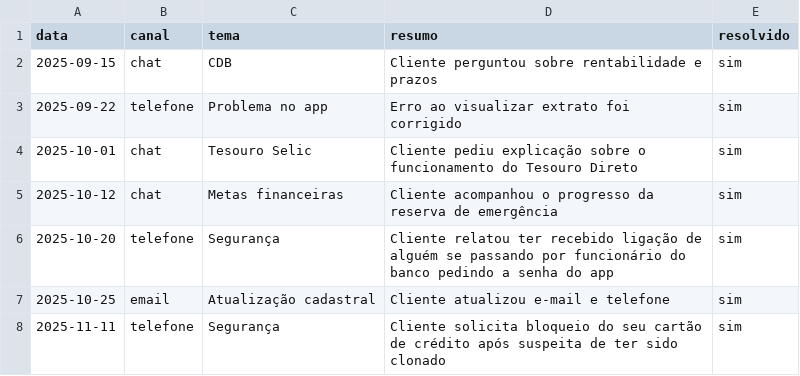
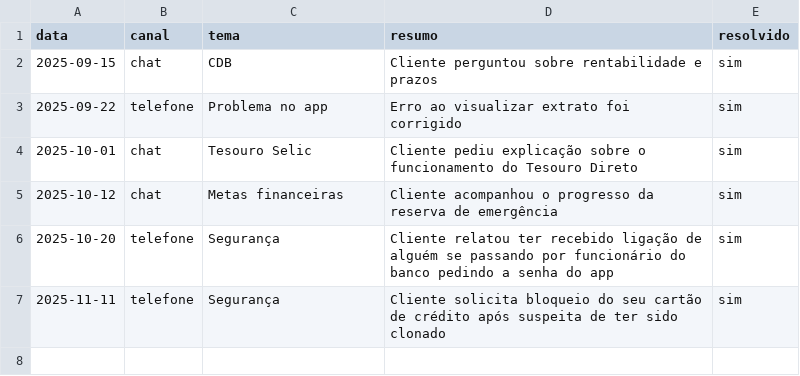
Before and after one commit to kbgel/dio-lab-assistente-virtual-com-ia, a CSV file: data/historico_atendimento.csv, drawn as a sheet; the diff names each change by its address in the sheet, - before the commit and + after, or states it on an @@ line.

Commit message:
Update historico_atendimento.csv

```diff
--- a/data/historico_atendimento.csv
+++ b/data/historico_atendimento.csv
-row 7: 2025-10-25 | email | Atualização cadastral | Cliente atualizou e-mail e telefone | sim
```
